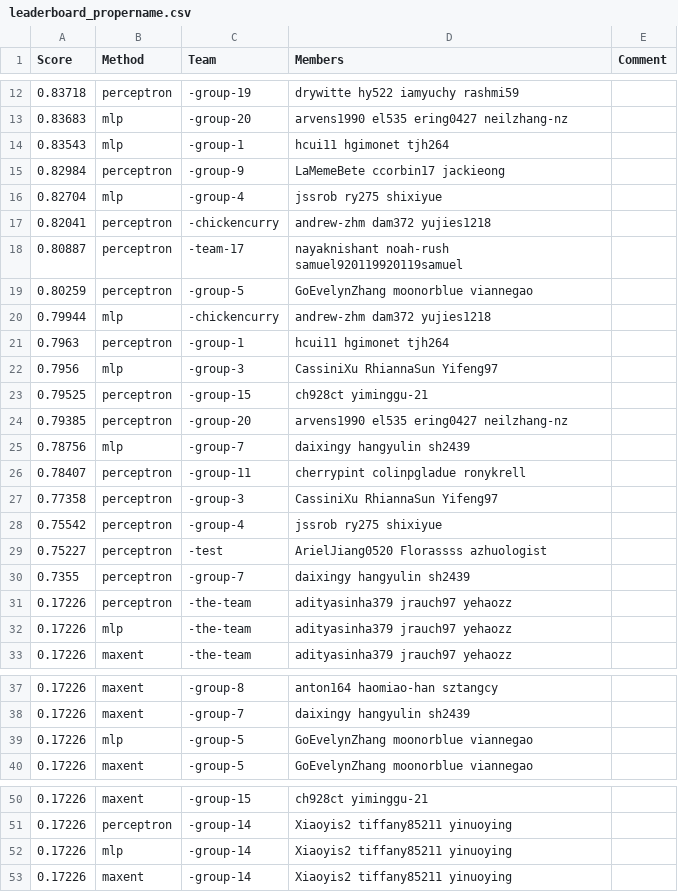
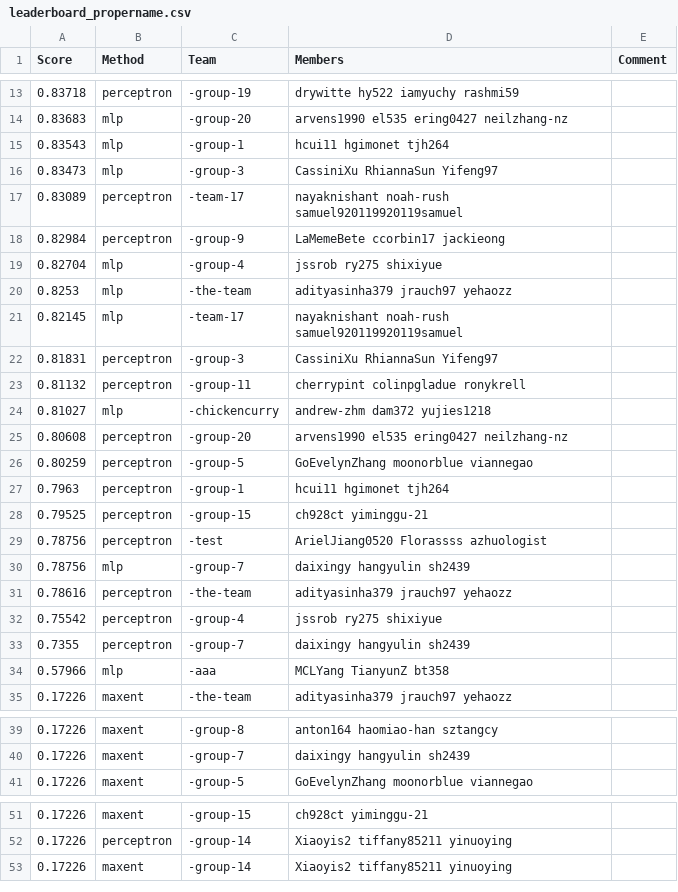
Before and after one commit to cornell-cs5740-21sp/leaderboards, a CSV file: assignment1/leaderboard_propername.csv, drawn as a sheet; only a part is shown, gaps mark what is left out; the diff covers the shown part only.

Commit message:
Leaderboard Update

```diff
--- a/assignment1/leaderboard_propername.csv
+++ b/assignment1/leaderboard_propername.csv
@@ -14,20 +15,21 @@ Score,Method,Team,Members,Comment
 0.83543,mlp,-group-1,hcui11 hgimonet tjh264,
+0.83473,mlp,-group-3,CassiniXu RhiannaSun Yifeng97,
+0.83089,perceptron,-team-17,nayaknishant noah-rush samuel920119920119samuel,
 0.82984,perceptron,-group-9,LaMemeBete ccorbin17 jackieong,
 0.82704,mlp,-group-4,jssrob ry275 shixiyue,
-0.82041,perceptron,-chickencurry,andrew-zhm dam372 yujies1218,
-0.80887,perceptron,-team-17,nayaknishant noah-rush samuel920119920119samuel,
+0.8253,mlp,-the-team,adityasinha379 jrauch97 yehaozz,
+0.82145,mlp,-team-17,nayaknishant noah-rush samuel920119920119samuel,
+0.81831,perceptron,-group-3,CassiniXu RhiannaSun Yifeng97,
+0.81132,perceptron,-group-11,cherrypint colinpgladue ronykrell,
+0.81027,mlp,-chickencurry,andrew-zhm dam372 yujies1218,
+0.80608,perceptron,-group-20,arvens1990 el535 ering0427 neilzhang-nz,
 0.80259,perceptron,-group-5,GoEvelynZhang moonorblue viannegao,
-0.79944,mlp,-chickencurry,andrew-zhm dam372 yujies1218,
 0.7963,perceptron,-group-1,hcui11 hgimonet tjh264,
-0.7956,mlp,-group-3,CassiniXu RhiannaSun Yifeng97,
 0.79525,perceptron,-group-15,ch928ct yiminggu-21,
-0.79385,perceptron,-group-20,arvens1990 el535 ering0427 neilzhang-nz,
+0.78756,perceptron,-test,ArielJiang0520 Florassss azhuologist,
 0.78756,mlp,-group-7,daixingy hangyulin sh2439,
-0.78407,perceptron,-group-11,cherrypint colinpgladue ronykrell,
-0.77358,perceptron,-group-3,CassiniXu RhiannaSun Yifeng97,
+0.78616,perceptron,-the-team,adityasinha379 jrauch97 yehaozz,
 0.75542,perceptron,-group-4,jssrob ry275 shixiyue,
-0.75227,perceptron,-test,ArielJiang0520 Florassss azhuologist,
 0.7355,perceptron,-group-7,daixingy hangyulin sh2439,
-0.17226,perceptron,-the-team,adityasinha379 jrauch97 yehaozz,
-0.17226,mlp,-the-team,adityasinha379 jrauch97 yehaozz,
+0.57966,mlp,-aaa,MCLYang TianyunZ bt358,
 0.17226,maxent,-the-team,adityasinha379 jrauch97 yehaozz,
@@ -38,3 +40,2 @@ Score,Method,Team,Members,Comment
 0.17226,maxent,-group-7,daixingy hangyulin sh2439,
-0.17226,mlp,-group-5,GoEvelynZhang moonorblue viannegao,
 0.17226,maxent,-group-5,GoEvelynZhang moonorblue viannegao,
@@ -51,3 +52,2 @@ Score,Method,Team,Members,Comment
 0.17226,perceptron,-group-14,Xiaoyis2 tiffany85211 yinuoying,
-0.17226,mlp,-group-14,Xiaoyis2 tiffany85211 yinuoying,
 0.17226,maxent,-group-14,Xiaoyis2 tiffany85211 yinuoying,
```
Also changed, not shown: 7 added rows, 5 removed rows and 2 edited cells elsewhere in this file.
